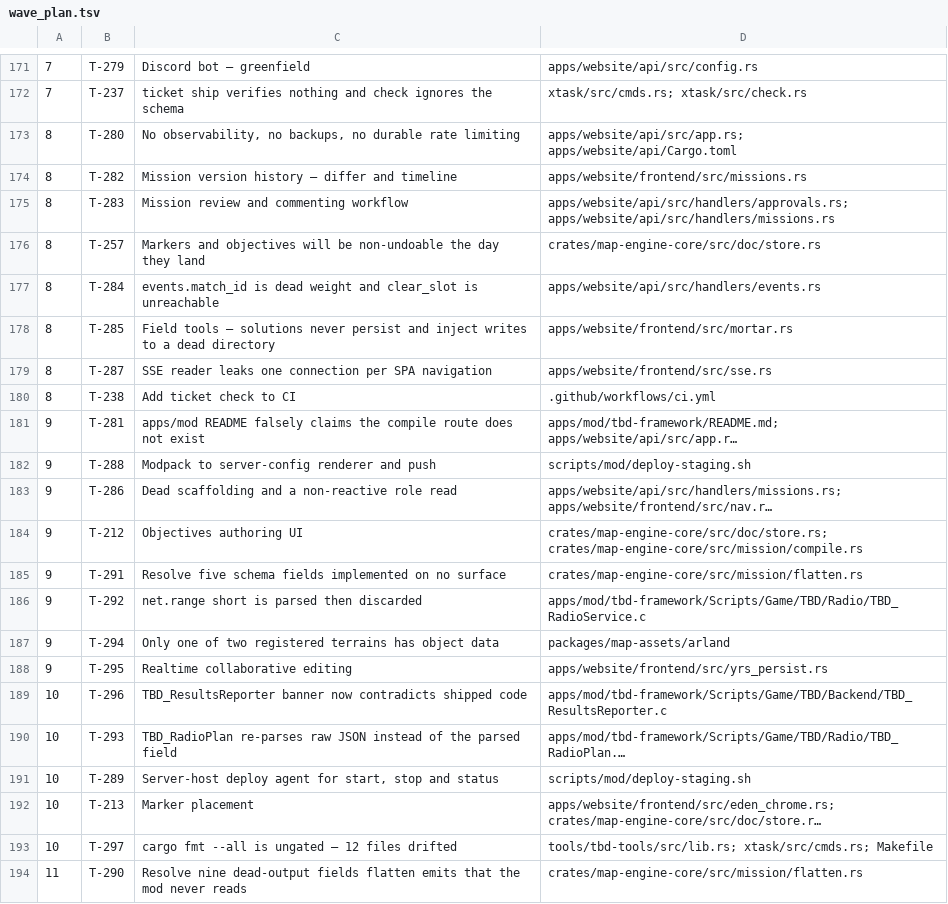
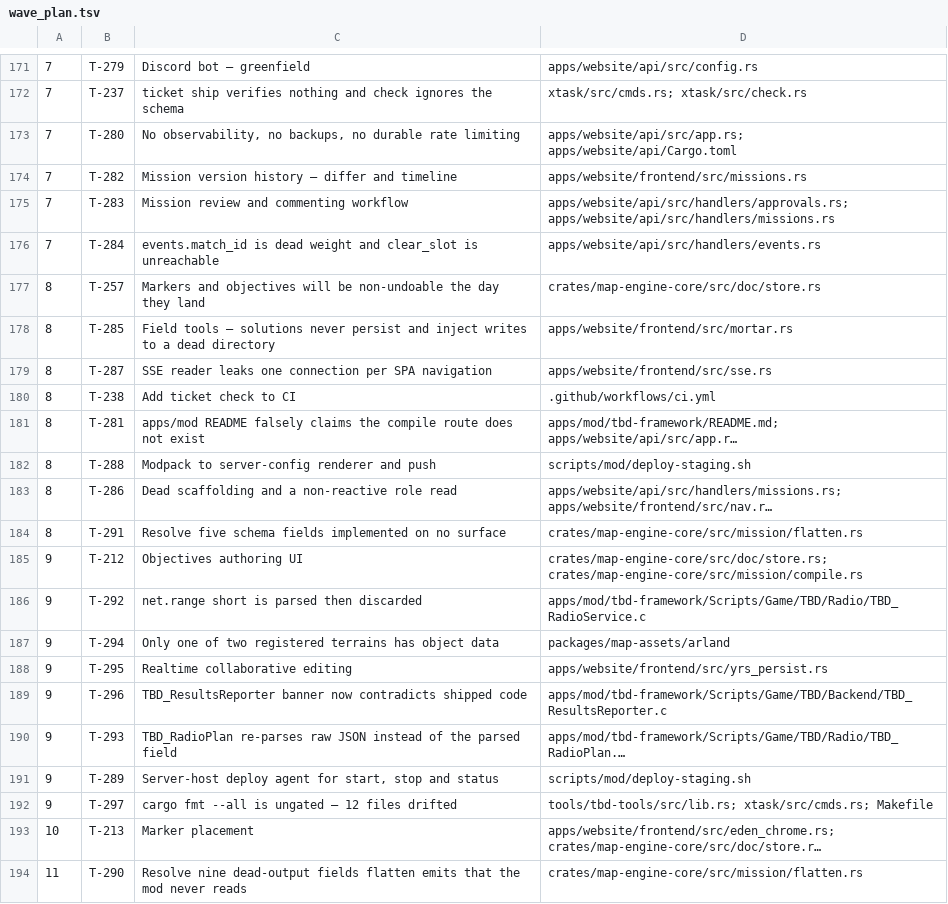
Before and after one commit to darkforce09/TBD-reforger, a TSV file: docs/platform/wave_plan.tsv, drawn as a sheet; only a part is shown, gaps mark what is left out; long unchanged cells end in …; removed rows and columns are numbered as before the commit, all else as after; the diff covers the shown part only; the diff names each change by its address in the sheet, - before the commit and + after, or states it on an @@ line.

```diff
--- a/docs/platform/wave_plan.tsv
+++ b/docs/platform/wave_plan.tsv
-A173:A175: 8
+A173:A175: 7
+row 176: 7 | T-284 | events.match_id is dead weight and clear_slot is unreachable | apps/website/api/src/handlers/events.rs
-row 177: 8 | T-284 | events.match_id is dead weight and clear_slot is unreachable | apps/website/api/src/handlers/events.rs
-A181:A183: 9
+A181:A183: 8
+row 184: 8 | T-291 | Resolve five schema fields implemented on no surface | crates/map-engine-core/src/mission/flatten.rs
-row 185: 9 | T-291 | Resolve five schema fields implemented on no surface | crates/map-engine-core/src/mission/flatten.rs
-A189:A191: 10
+A189:A191: 9
+row 192: 9 | T-297 | cargo fmt --all is ungated — 12 files drifted | tools/tbd-tools/src/lib.rs; xtask/src/cmds.rs; Makefile
-row 193: 10 | T-297 | cargo fmt --all is ungated — 12 files drifted | tools/tbd-tools/src/lib.rs; xtask/src/cmds.rs; Makefile
```
Also changed, not shown: 10 added rows, 10 removed rows and 21 edited cells elsewhere in this file, 2 other files.
